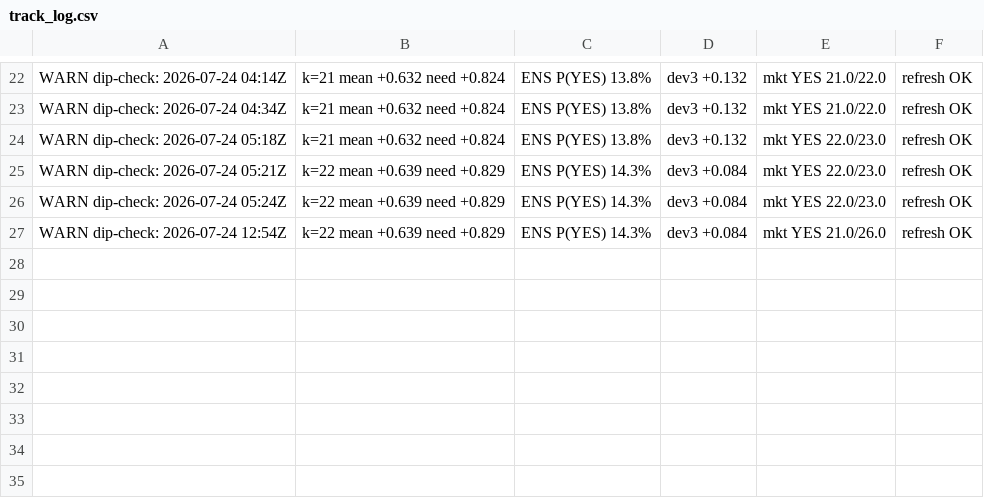
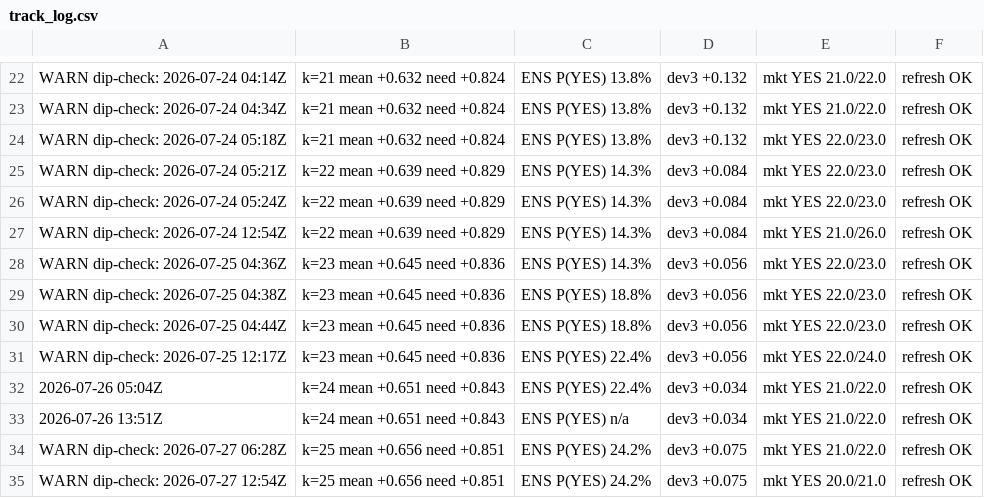
Before and after one commit to philipcardozo/Hottest-Month-Analysis, a CSV file: track_log.csv, drawn as a sheet; only a part is shown, gaps mark what is left out.

```diff
--- a/track_log.csv
+++ b/track_log.csv
@@ -27 +27,9 @@ WARN dip-check: 2026-07-24 05:24Z | k=22 mean +0.639 need +0.829 | ENS P(YES) 14
 WARN dip-check: 2026-07-24 12:54Z | k=22 mean +0.639 need +0.829 | ENS P(YES) 14.3% | dev3 +0.084 | mkt YES 21.0/26.0 | refresh OK
+WARN dip-check: 2026-07-25 04:36Z | k=23 mean +0.645 need +0.836 | ENS P(YES) 14.3% | dev3 +0.056 | mkt YES 22.0/23.0 | refresh OK
+WARN dip-check: 2026-07-25 04:38Z | k=23 mean +0.645 need +0.836 | ENS P(YES) 18.8% | dev3 +0.056 | mkt YES 22.0/23.0 | refresh OK
+WARN dip-check: 2026-07-25 04:44Z | k=23 mean +0.645 need +0.836 | ENS P(YES) 18.8% | dev3 +0.056 | mkt YES 22.0/23.0 | refresh OK
+WARN dip-check: 2026-07-25 12:17Z | k=23 mean +0.645 need +0.836 | ENS P(YES) 22.4% | dev3 +0.056 | mkt YES 22.0/24.0 | refresh OK
+2026-07-26 05:04Z | k=24 mean +0.651 need +0.843 | ENS P(YES) 22.4% | dev3 +0.034 | mkt YES 21.0/22.0 | refresh OK
+2026-07-26 13:51Z | k=24 mean +0.651 need +0.843 | ENS P(YES) n/a | dev3 +0.034 | mkt YES 21.0/22.0 | refresh OK
+WARN dip-check: 2026-07-27 06:28Z | k=25 mean +0.656 need +0.851 | ENS P(YES) 24.2% | dev3 +0.075 | mkt YES 21.0/22.0 | refresh OK
+WARN dip-check: 2026-07-27 12:54Z | k=25 mean +0.656 need +0.851 | ENS P(YES) 24.2% | dev3 +0.075 | mkt YES 20.0/21.0 | refresh OK
```
Also changed, not shown: 17 other files.
